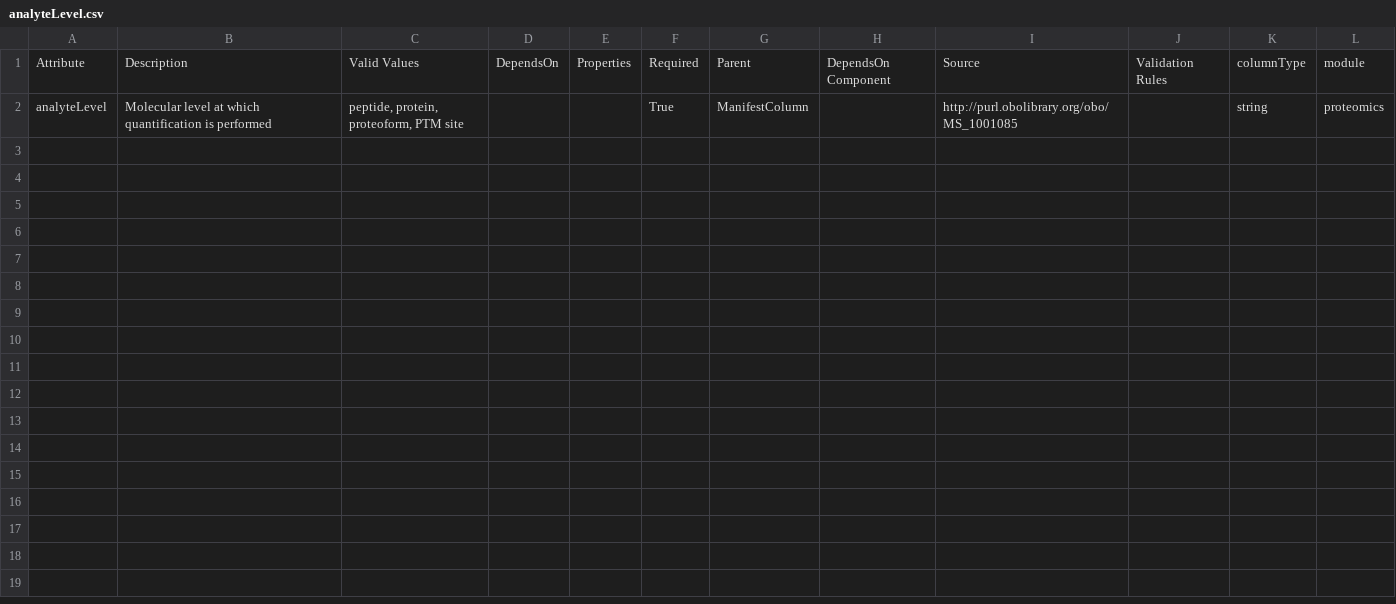
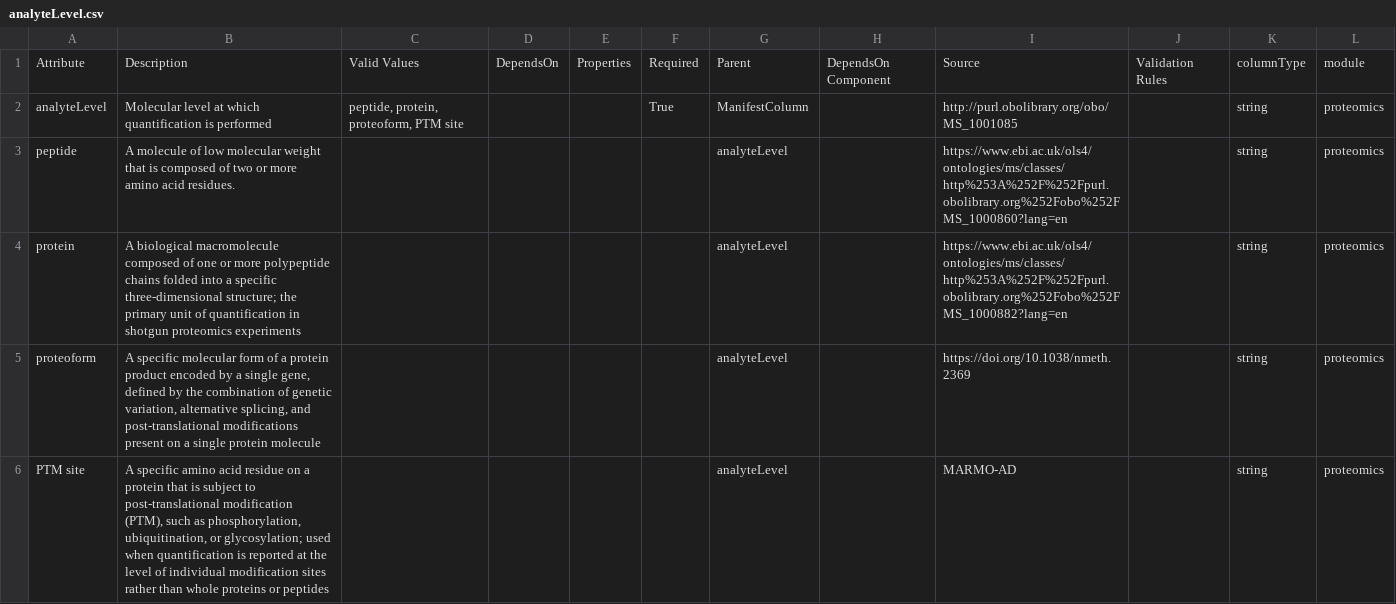
Before and after one commit to tmzintel/data-models_testADKPrevision, a CSV file: modules/proteomics_drafting/analyteLevel.csv, drawn as a sheet.

Commit message:
Update analyteLevel.csv

```diff
--- a/modules/proteomics_drafting/analyteLevel.csv
+++ b/modules/proteomics_drafting/analyteLevel.csv
@@ -2 +2,5 @@ Attribute,Description,Valid Values,DependsOn,Properties,Required,Parent,DependsO
 analyteLevel,Molecular level at which quantification is performed,"peptide, protein, proteoform, PTM site",,,True,ManifestColumn,,http://purl.obolibrary.org/obo/MS_1001085,,string,proteomics
+peptide,A molecule of low molecular weight that is composed of two or more amino acid residues.,,,,,analyteLevel,,https://www.ebi.ac.uk/ols4/ontologies/ms/classes/http%253A%252F%252Fpurl.obolibrary.org%252Fobo%252FMS_1000860?lang=en,,string,proteomics
+protein,A biological macromolecule composed of one or more polypeptide chains folded into a specific three-dimensional structure; the primary unit of quantification in shotgun proteomics experiments,,,,,analyteLevel,,https://www.ebi.ac.uk/ols4/ontologies/ms/classes/http%253A%252F%252Fpurl.obolibrary.org%252Fobo%252FMS_1000882?lang=en,,string,proteomics
+proteoform,"A specific molecular form of a protein product encoded by a single gene, defined by the combination of genetic variation, alternative splicing, and post-translational modifications present on a single protein molecule",,,,,analyteLevel,,https://doi.org/10.1038/nmeth.2369,,string,proteomics
+PTM site,"A specific amino acid residue on a protein that is subject to post-translational modification (PTM), such as phosphorylation, ubiquitination, or glycosylation; used when quantification is reported at the level of individual modification sites rather than whole proteins or peptides",,,,,analyteLevel,,MARMO-AD,,string,proteomics
```
